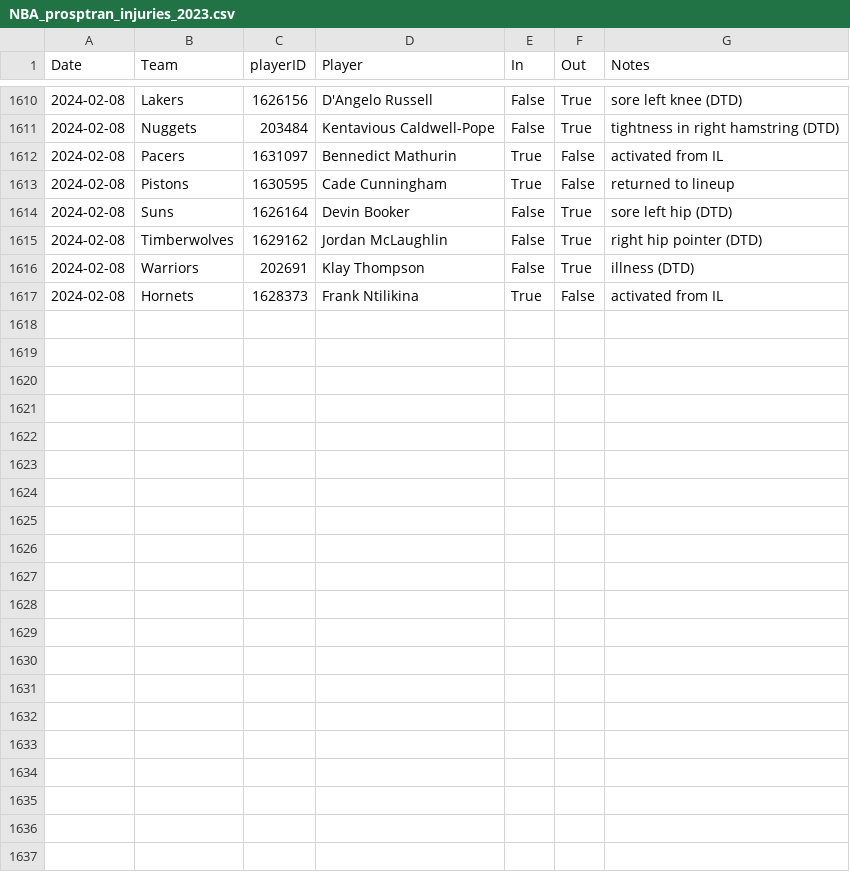
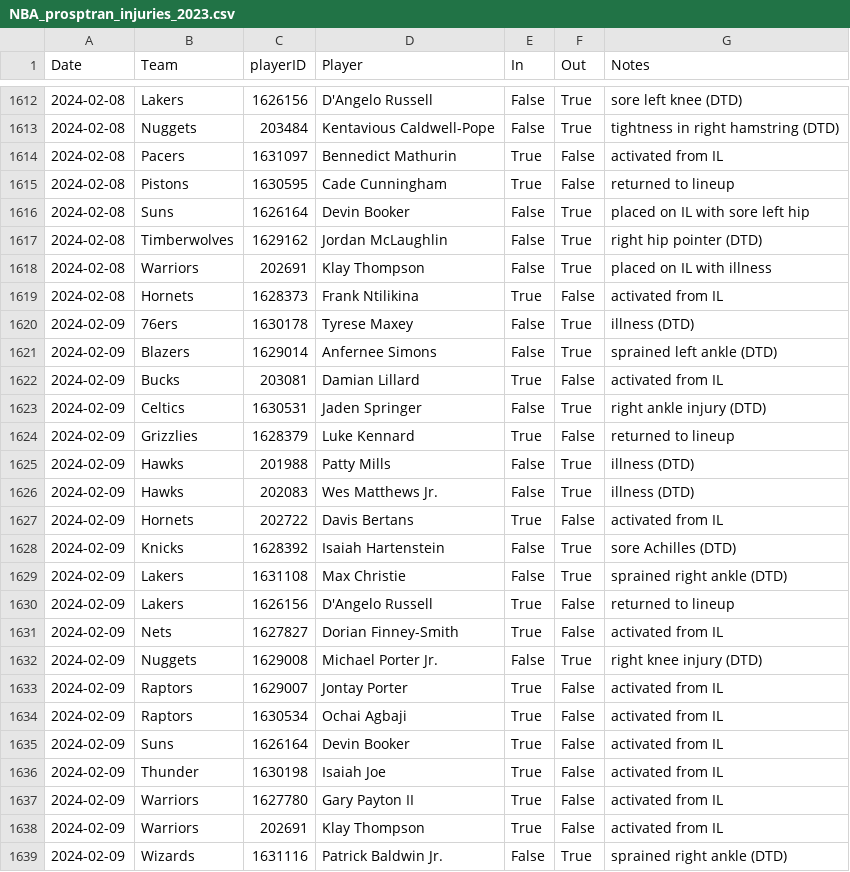
Before and after one commit to sravanpannala/csv, a CSV file: NBA_prosptran_injuries_2023.csv, drawn as a sheet; only a part is shown, gaps mark what is left out; the diff covers the shown part only.

Commit message:
update csv adj rating and injury db

```diff
--- a/NBA_prosptran_injuries_2023.csv
+++ b/NBA_prosptran_injuries_2023.csv
@@ -1613,5 +1615,25 @@ Date,Team,playerID,Player,In,Out,Notes
 2024-02-08,Pistons,1630595,Cade Cunningham,True,False,returned to lineup
-2024-02-08,Suns,1626164,Devin Booker,False,True,sore left hip (DTD)
+2024-02-08,Suns,1626164,Devin Booker,False,True,placed on IL with sore left hip
 2024-02-08,Timberwolves,1629162,Jordan McLaughlin,False,True,right hip pointer (DTD)
-2024-02-08,Warriors,202691,Klay Thompson,False,True,illness (DTD)
+2024-02-08,Warriors,202691,Klay Thompson,False,True,placed on IL with illness
 2024-02-08,Hornets,1628373,Frank Ntilikina,True,False,activated from IL
+2024-02-09,76ers,1630178,Tyrese Maxey,False,True,illness (DTD)
+2024-02-09,Blazers,1629014,Anfernee Simons,False,True,sprained left ankle (DTD)
+2024-02-09,Bucks,203081,Damian Lillard,True,False,activated from IL
+2024-02-09,Celtics,1630531,Jaden Springer,False,True,right ankle injury (DTD)
+2024-02-09,Grizzlies,1628379,Luke Kennard,True,False,returned to lineup
+2024-02-09,Hawks,201988,Patty Mills,False,True,illness (DTD)
+2024-02-09,Hawks,202083,Wes Matthews Jr.,False,True,illness (DTD)
+2024-02-09,Hornets,202722,Davis Bertans,True,False,activated from IL
+2024-02-09,Knicks,1628392,Isaiah Hartenstein,False,True,sore Achilles (DTD)
+2024-02-09,Lakers,1631108,Max Christie,False,True,sprained right ankle (DTD)
+2024-02-09,Lakers,1626156,D'Angelo Russell,True,False,returned to lineup
+2024-02-09,Nets,1627827,Dorian Finney-Smith,True,False,activated from IL
+2024-02-09,Nuggets,1629008,Michael Porter Jr.,False,True,right knee injury (DTD)
+2024-02-09,Raptors,1629007,Jontay Porter,True,False,activated from IL
+2024-02-09,Raptors,1630534,Ochai Agbaji,True,False,activated from IL
+2024-02-09,Suns,1626164,Devin Booker,True,False,activated from IL
+2024-02-09,Thunder,1630198,Isaiah Joe,True,False,activated from IL
+2024-02-09,Warriors,1627780,Gary Payton II,True,False,activated from IL
+2024-02-09,Warriors,202691,Klay Thompson,True,False,activated from IL
+2024-02-09,Wizards,1631116,Patrick Baldwin Jr.,False,True,sprained right ankle (DTD)
```
Also changed, not shown: 2 added rows elsewhere in this file, NBA_Adj_Ratings_2023_2024.csv.
